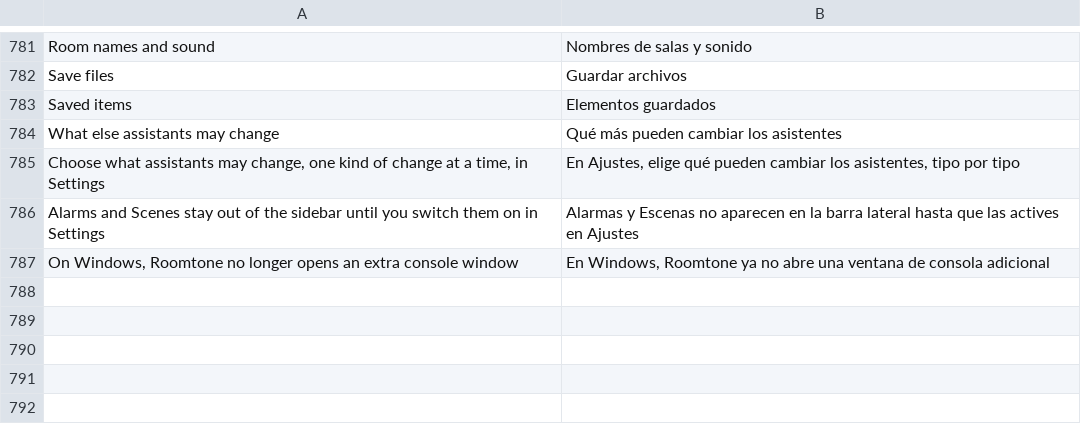
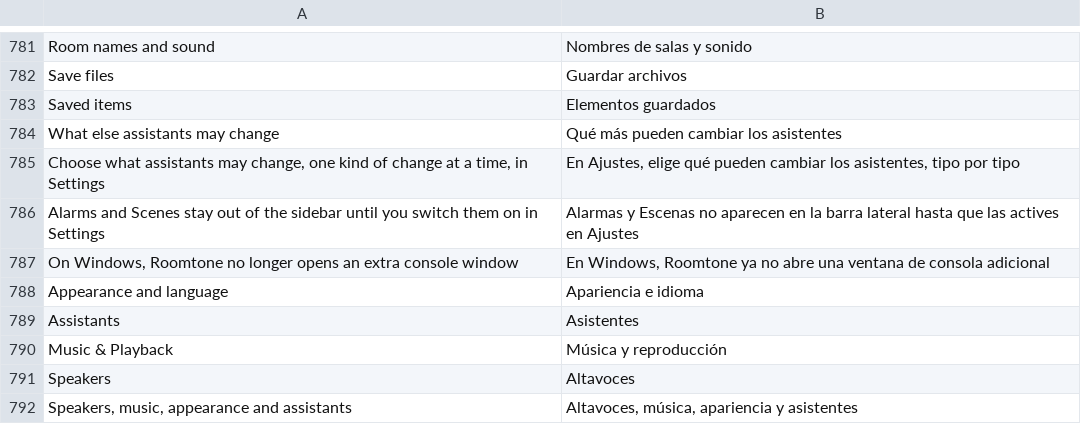
Before and after one commit to ChrispyGee/Roomtone, a TSV file: locales/es.tsv, drawn as a sheet; only a part is shown, gaps mark what is left out.

```diff
--- a/locales/es.tsv
+++ b/locales/es.tsv
@@ -787 +787,6 @@ Alarms and Scenes stay out of the sidebar until you switch them on in Settings	A
 On Windows, Roomtone no longer opens an extra console window	En Windows, Roomtone ya no abre una ventana de consola adicional
+Appearance and language	Apariencia e idioma
+Assistants	Asistentes
+Music & Playback	Música y reproducción
+Speakers	Altavoces
+Speakers, music, appearance and assistants	Altavoces, música, apariencia y asistentes
```
Also changed, not shown: locales/de.tsv, locales/fr.tsv, 8 other files.
